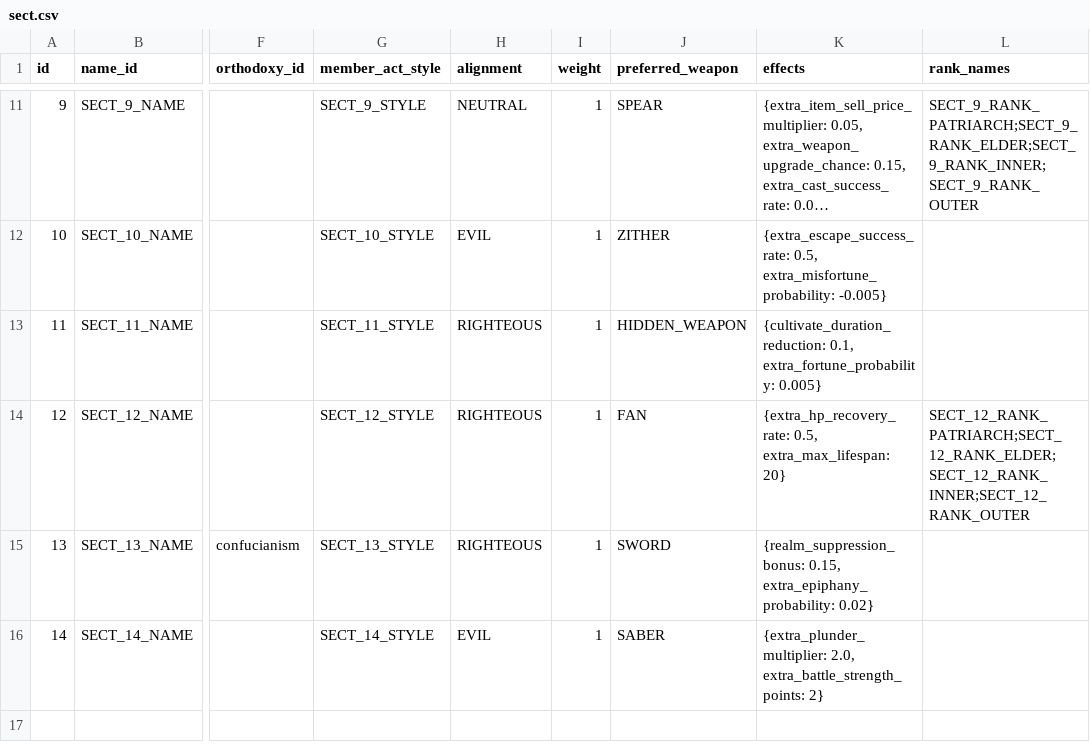
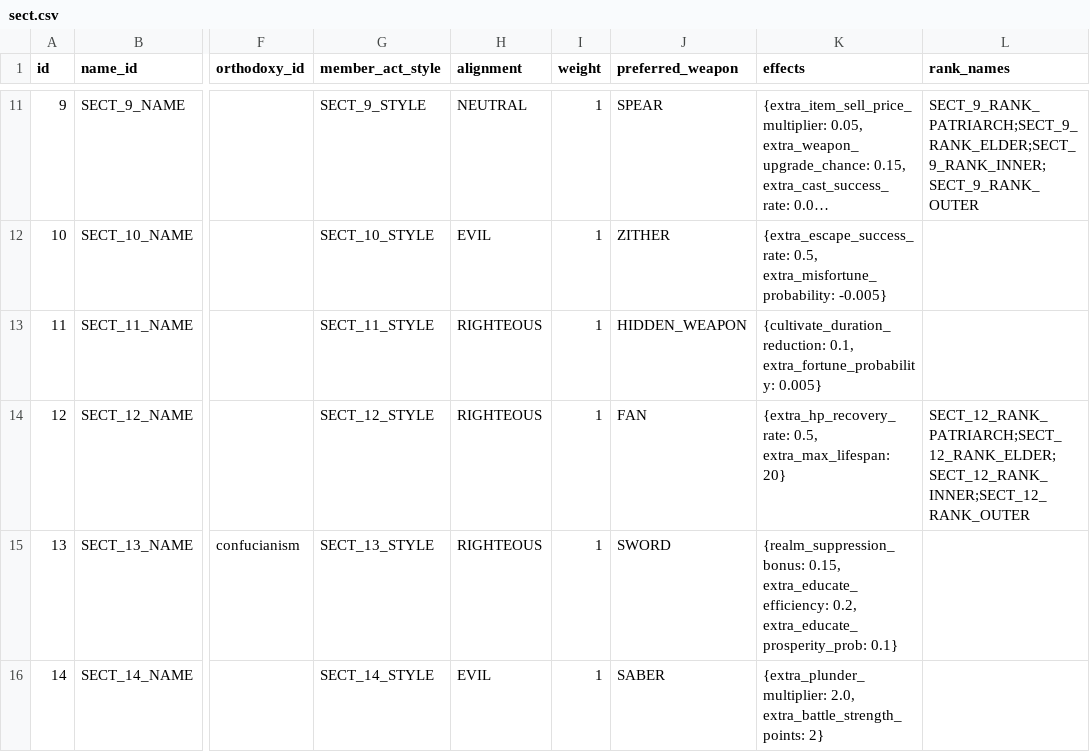
Before and after one commit to 4thfever/cultivation-world-simulator, a CSV file: static/game_configs/sect.csv, drawn as a sheet; only a part is shown, gaps mark what is left out; long unchanged cells end in …; the diff names each change by its address in the sheet, - before the commit and + after, or states it on an @@ line.

```diff
--- a/static/game_configs/sect.csv
+++ b/static/game_configs/sect.csv
-K15 (effects): {realm_suppression_bonus: 0.15, extra_epiphany_probability: 0.02}
+K15 (effects): {realm_suppression_bonus: 0.15, extra_educate_efficiency: 0.2, extra_educate_prosperity_prob: 0.1}
```
Also changed, not shown: 40 other files.
